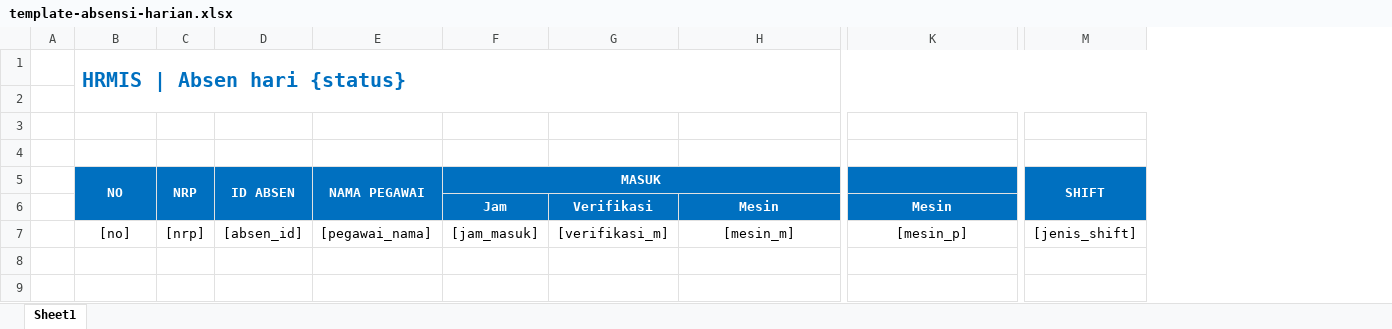
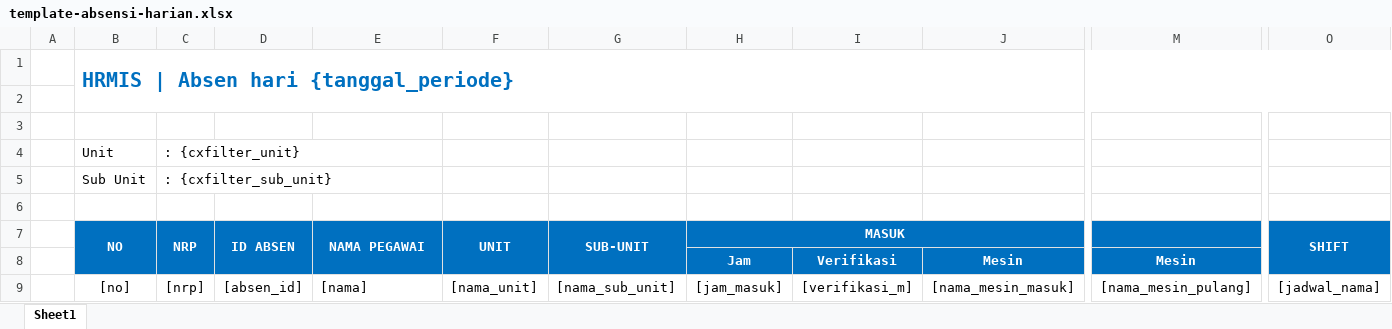
Before and after one commit to warbrainstudio/hrmis-master, an Excel workbook: directory/templates/template-absensi-harian.xlsx, sheet Sheet1, drawn as a sheet; only a part is shown, gaps mark what is left out; values as stored, in another font and other column widths than the file's, no borders; conditional formats not drawn; addresses are those after the commit; rows hold the shown columns only; the diff names each change by its address in the sheet, - before the commit and + after, or states it on an @@ line.

Commit message:
fix export data

```diff
--- a/directory/templates/template-absensi-harian.xlsx (sheet Sheet1)
+++ b/directory/templates/template-absensi-harian.xlsx (sheet Sheet1)
+column F (UNIT), row 9: [nama_unit]
+column G (SUB-UNIT), row 9: [nama_sub_unit]
-B1 (NO): HRMIS | Absen hari {status}
+B1 (NO): HRMIS | Absen hari {tanggal_periode}
+row 4:  | Unit | : {cxfilter_unit}
+row 5:  | Sub Unit | : {cxfilter_sub_unit}
-E9 (NAMA PEGAWAI): [pegawai_nama]
+E9 (NAMA PEGAWAI): [nama]
-J9: [mesin_m]
+J9: [nama_mesin_masuk]
-M9: [mesin_p]
+M9: [nama_mesin_pulang]
-O9 (SHIFT): [jenis_shift]
+O9 (SHIFT): [jadwal_nama]
```
Also changed, not shown: 4 other files.
